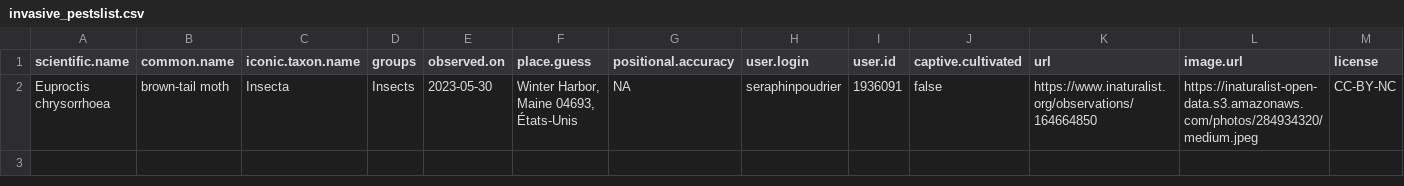
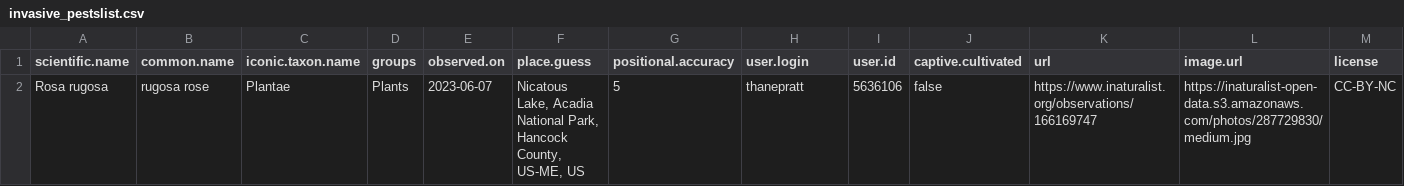
Before and after one commit to Kylelima21/npf_cb_project, a CSV file: email_alerts/outputs/invasive_pestslist.csv, drawn as a sheet; only a part is shown; removed rows and columns are numbered as before the commit, all else as after; rows hold the shown columns only; the diff names each change by its address in the sheet, - before the commit and + after, or states it on an @@ line.

```diff
--- a/email_alerts/outputs/invasive_pestslist.csv
+++ b/email_alerts/outputs/invasive_pestslist.csv
-row 2: Euproctis chrysorrhoea | brown-tail moth | Insecta | Insects | 2023-05-30 | Winter Harbor, Maine 04693, États-Unis | NA | seraphinpoudrier | 1936091 | false | https://www.inaturalist.org/observations/164664850 | https://inaturalist-open-data.s3.amazonaws.com/photos/284934320/medium.jpeg | CC-BY-NC
+row 2: Rosa rugosa | rugosa rose | Plantae | Plants | 2023-06-07 | Nicatous Lake, Acadia National Park, Hancock County, US-ME, US | 5 | thanepratt | 5636106 | false | https://www.inaturalist.org/observations/166169747 | https://inaturalist-open-data.s3.amazonaws.com/photos/287729830/medium.jpg | CC-BY-NC
```
Also changed, not shown: email_alerts/outputs/rare_specieslist.csv, email_alerts/outputs/te_specieslist.csv, 1 other file.
